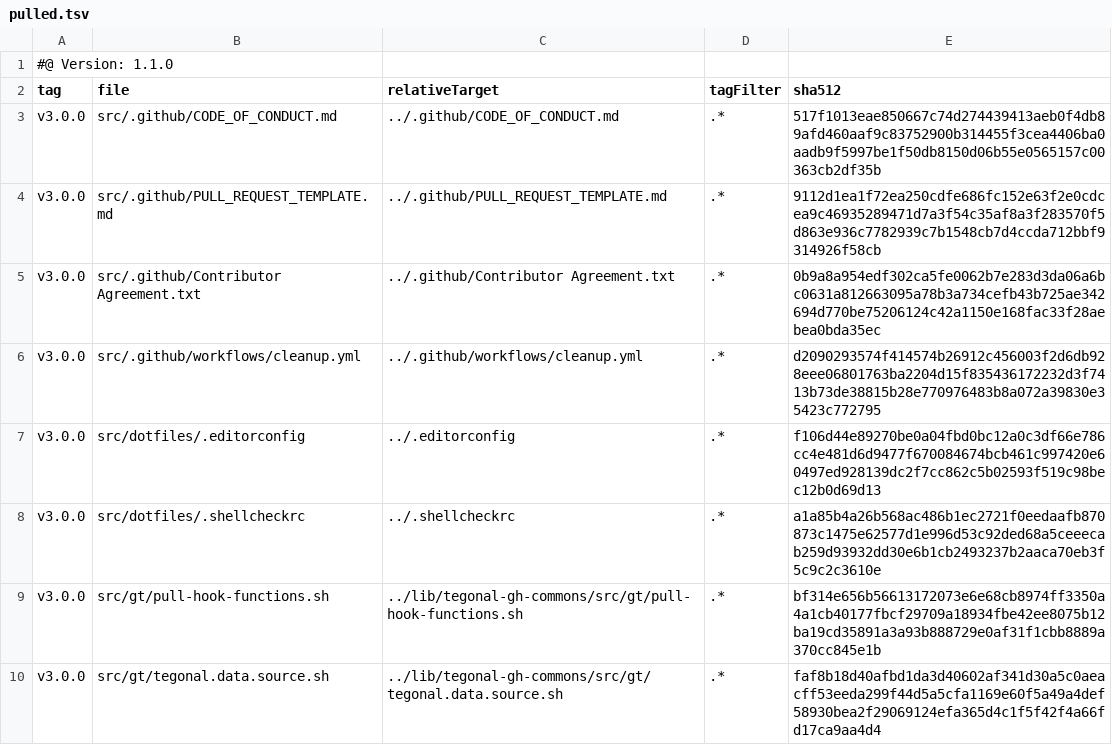
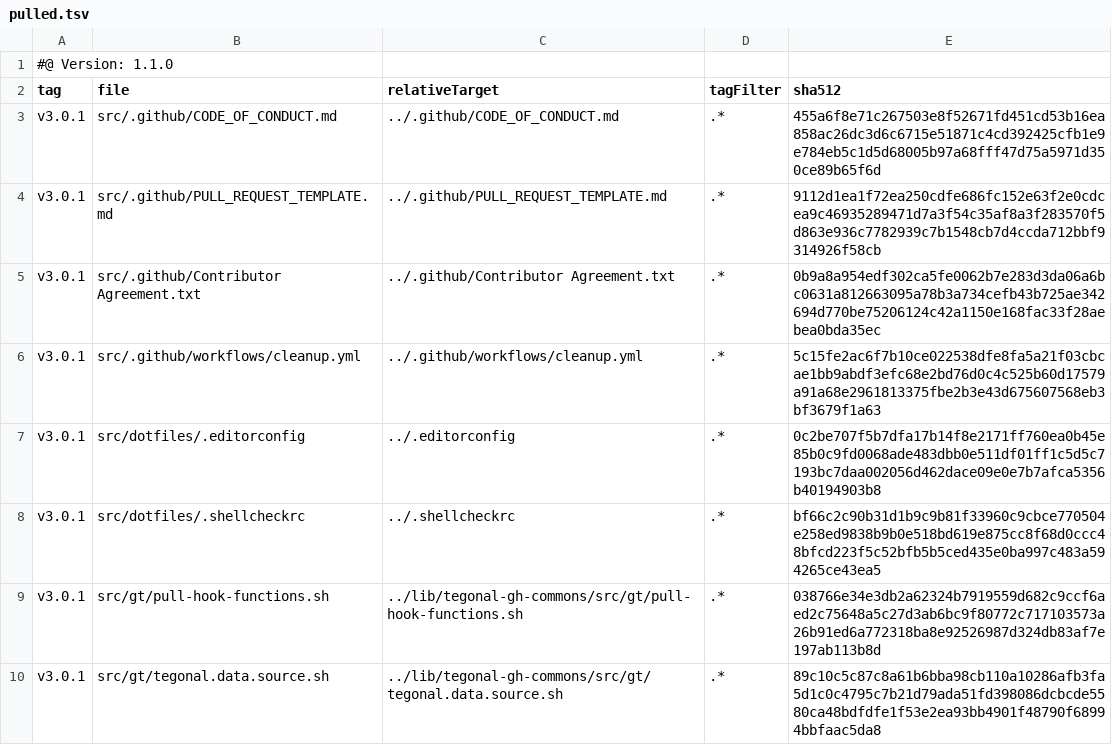
Before and after one commit to tegonal/gradle-conventions, a TSV file: .gt/remotes/tegonal-gh-commons/pulled.tsv, drawn as a sheet.

Commit message:
update files of remote tegonal-gh-commons to version v3.0.1 via gt

```diff
--- a/.gt/remotes/tegonal-gh-commons/pulled.tsv
+++ b/.gt/remotes/tegonal-gh-commons/pulled.tsv
@@ -2,9 +2,9 @@
 tag	file	relativeTarget	tagFilter	sha512
-v3.0.0	src/.github/CODE_OF_CONDUCT.md	../.github/CODE_OF_CONDUCT.md	.*	517f1013eae850667c74d274439413aeb0f4db89afd460aaf9c83752900b314455f3cea4406ba0aadb9f5997be1f50db8150d06b55e0565157c00363cb2df35b
-v3.0.0	src/.github/PULL_REQUEST_TEMPLATE.md	../.github/PULL_REQUEST_TEMPLATE.md	.*	9112d1ea1f72ea250cdfe686fc152e63f2e0cdcea9c46935289471d7a3f54c35af8a3f283570f5d863e936c7782939c7b1548cb7d4ccda712bbf9314926f58cb
-v3.0.0	src/.github/Contributor Agreement.txt	../.github/Contributor Agreement.txt	.*	0b9a8a954edf302ca5fe0062b7e283d3da06a6bc0631a812663095a78b3a734cefb43b725ae342694d770be75206124c42a1150e168fac33f28aebea0bda35ec
-v3.0.0	src/.github/workflows/cleanup.yml	../.github/workflows/cleanup.yml	.*	d2090293574f414574b26912c456003f2d6db928eee06801763ba2204d15f835436172232d3f7413b73de38815b28e770976483b8a072a39830e35423c772795
-v3.0.0	src/dotfiles/.editorconfig	../.editorconfig	.*	f106d44e89270be0a04fbd0bc12a0c3df66e786cc4e481d6d9477f670084674bcb461c997420e60497ed928139dc2f7cc862c5b02593f519c98bec12b0d69d13
-v3.0.0	src/dotfiles/.shellcheckrc	../.shellcheckrc	.*	a1a85b4a26b568ac486b1ec2721f0eedaafb870873c1475e62577d1e996d53c92ded68a5ceeecab259d93932dd30e6b1cb2493237b2aaca70eb3f5c9c2c3610e
-v3.0.0	src/gt/pull-hook-functions.sh	../lib/tegonal-gh-commons/src/gt/pull-hook-functions.sh	.*	bf314e656b56613172073e6e68cb8974ff3350a4a1cb40177fbcf29709a18934fbe42ee8075b12ba19cd35891a3a93b888729e0af31f1cbb8889a370cc845e1b
-v3.0.0	src/gt/tegonal.data.source.sh	../lib/tegonal-gh-commons/src/gt/tegonal.data.source.sh	.*	faf8b18d40afbd1da3d40602af341d30a5c0aeacff53eeda299f44d5a5cfa1169e60f5a49a4def58930bea2f29069124efa365d4c1f5f42f4a66fd17ca9aa4d4
+v3.0.1	src/.github/CODE_OF_CONDUCT.md	../.github/CODE_OF_CONDUCT.md	.*	455a6f8e71c267503e8f52671fd451cd53b16ea858ac26dc3d6c6715e51871c4cd392425cfb1e9e784eb5c1d5d68005b97a68fff47d75a5971d350ce89b65f6d
+v3.0.1	src/.github/PULL_REQUEST_TEMPLATE.md	../.github/PULL_REQUEST_TEMPLATE.md	.*	9112d1ea1f72ea250cdfe686fc152e63f2e0cdcea9c46935289471d7a3f54c35af8a3f283570f5d863e936c7782939c7b1548cb7d4ccda712bbf9314926f58cb
+v3.0.1	src/.github/Contributor Agreement.txt	../.github/Contributor Agreement.txt	.*	0b9a8a954edf302ca5fe0062b7e283d3da06a6bc0631a812663095a78b3a734cefb43b725ae342694d770be75206124c42a1150e168fac33f28aebea0bda35ec
+v3.0.1	src/.github/workflows/cleanup.yml	../.github/workflows/cleanup.yml	.*	5c15fe2ac6f7b10ce022538dfe8fa5a21f03cbcae1bb9abdf3efc68e2bd76d0c4c525b60d17579a91a68e2961813375fbe2b3e43d675607568eb3bf3679f1a63
+v3.0.1	src/dotfiles/.editorconfig	../.editorconfig	.*	0c2be707f5b7dfa17b14f8e2171ff760ea0b45e85b0c9fd0068ade483dbb0e511df01ff1c5d5c7193bc7daa002056d462dace09e0e7b7afca5356b40194903b8
+v3.0.1	src/dotfiles/.shellcheckrc	../.shellcheckrc	.*	bf66c2c90b31d1b9c9b81f33960c9cbce770504e258ed9838b9b0e518bd619e875cc8f68d0ccc48bfcd223f5c52bfb5b5ced435e0ba997c483a594265ce43ea5
+v3.0.1	src/gt/pull-hook-functions.sh	../lib/tegonal-gh-commons/src/gt/pull-hook-functions.sh	.*	038766e34e3db2a62324b7919559d682c9ccf6aed2c75648a5c27d3ab6bc9f80772c717103573a26b91ed6a772318ba8e92526987d324db83af7e197ab113b8d
+v3.0.1	src/gt/tegonal.data.source.sh	../lib/tegonal-gh-commons/src/gt/tegonal.data.source.sh	.*	89c10c5c87c8a61b6bba98cb110a10286afb3fa5d1c0c4795c7b21d79ada51fd398086dcbcde5580ca48bdfdfe1f53e2ea93bb4901f48790f68994bbfaac5da8
```
Also changed, not shown: 6 other files.
